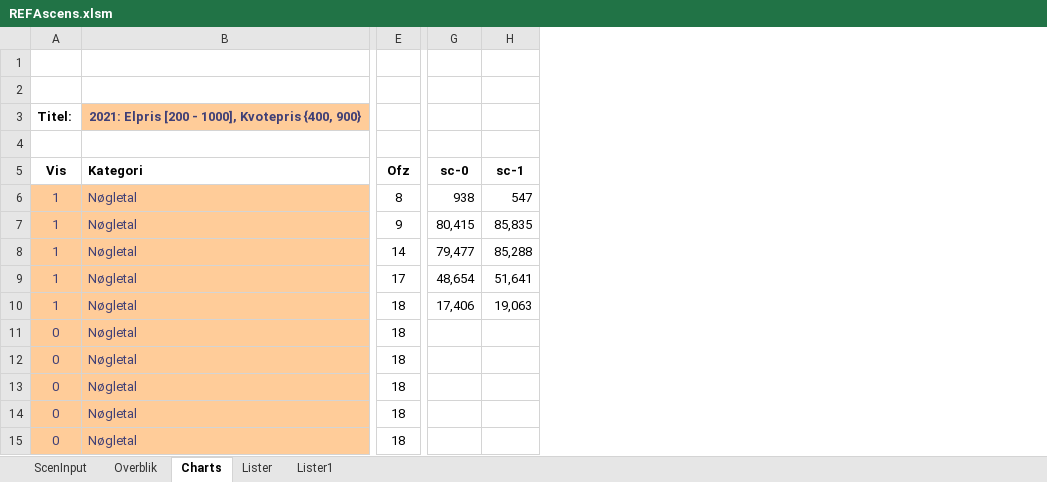
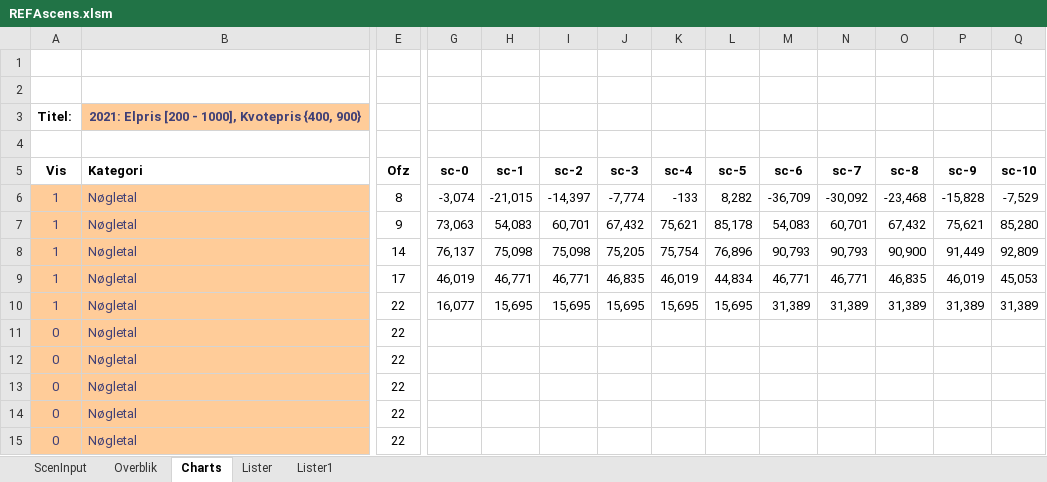
Before and after one commit to AddedValues/REFA_Affald, an Excel workbook: GAMS/REFAscens.xlsm, sheet Charts, drawn as a sheet; only a part is shown, gaps mark what is left out; values as stored, in another font and other column widths than the file's, no borders; charts and pictures and conditional formats not drawn; the diff names each change by its address in the sheet, - before the commit and + after, or states it on an @@ line.

```diff
--- a/GAMS/REFAscens.xlsm (sheet Charts)
+++ b/GAMS/REFAscens.xlsm (sheet Charts)
+column I (sc-2), rows 6-10: -14,397 | 60,701 | 75,098 | 46,771 | 15,695
+column J (sc-3), rows 6-10: -7,774 | 67,432 | 75,205 | 46,835 | 15,695
+column K (sc-4), rows 6-10: -133 | 75,621 | 75,754 | 46,019 | 15,695
+column L (sc-5), rows 6-10: 8,282 | 85,178 | 76,896 | 44,834 | 15,695
+column M (sc-6), rows 6-10: -36,709 | 54,083 | 90,793 | 46,771 | 31,389
+column N (sc-7), rows 6-10: -30,092 | 60,701 | 90,793 | 46,771 | 31,389
+column O (sc-8), rows 6-10: -23,468 | 67,432 | 90,900 | 46,835 | 31,389
+column P (sc-9), rows 6-10: -15,828 | 75,621 | 91,449 | 46,019 | 31,389
+column Q (sc-10), rows 6-10: -7,529 | 85,280 | 92,809 | 45,053 | 31,389
-G6 (sc-0): 938
+G6 (sc-0): -3,074
-H6 (sc-1): 547
+H6 (sc-1): -21,015
-G7 (sc-0): 80,415
+G7 (sc-0): 73,063
-H7 (sc-1): 85,835
+H7 (sc-1): 54,083
-G8 (sc-0): 79,477
+G8 (sc-0): 76,137
-H8 (sc-1): 85,288
+H8 (sc-1): 75,098
-G9 (sc-0): 48,654
+G9 (sc-0): 46,019
-H9 (sc-1): 51,641
+H9 (sc-1): 46,771
-E10:E15 (Ofz): 18
+E10:E15 (Ofz): 22
-G10 (sc-0): 17,406
+G10 (sc-0): 16,077
-H10 (sc-1): 19,063
+H10 (sc-1): 15,695
```
Also changed, not shown: sheet ScenInput, sheet Overblik, sheet Lister1, formulas that keep their value, hidden cells, charts or pictures, GAMS/REFAinputM.xlsm, GAMS/REFAoutput.xlsm, 4 other files.
